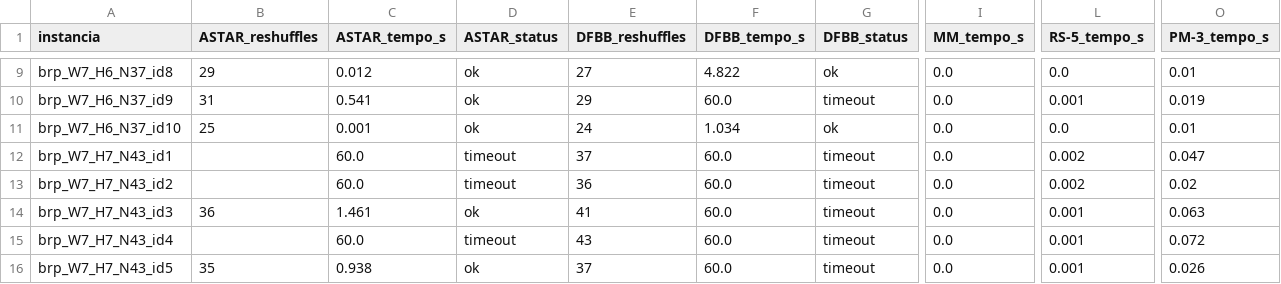
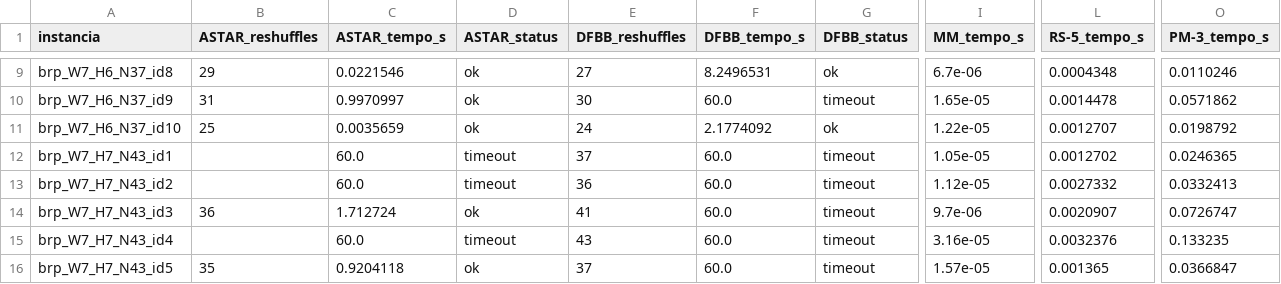
Before and after one commit to LukaOliver-S/block-relocation, a CSV file: resultados/tabela_pesadas_instancias.csv, drawn as a sheet; only a part is shown, gaps mark what is left out; the diff covers the shown part only; the diff names each change by its address in the sheet, - before the commit and + after, or states it on an @@ line.

```diff
--- a/resultados/tabela_pesadas_instancias.csv
+++ b/resultados/tabela_pesadas_instancias.csv
-C9 (ASTAR_tempo_s): 0.012
+C9 (ASTAR_tempo_s): 0.0221546
-F9 (DFBB_tempo_s): 4.822
+F9 (DFBB_tempo_s): 8.2496531
-I9 (MM_tempo_s): 0.0
+I9 (MM_tempo_s): 6.7e-06
-L9 (RS-5_tempo_s): 0.0
+L9 (RS-5_tempo_s): 0.0004348
-O9 (PM-3_tempo_s): 0.01
+O9 (PM-3_tempo_s): 0.0110246
-C10 (ASTAR_tempo_s): 0.541
+C10 (ASTAR_tempo_s): 0.9970997
-E10 (DFBB_reshuffles): 29
+E10 (DFBB_reshuffles): 30
-I10 (MM_tempo_s): 0.0
+I10 (MM_tempo_s): 1.65e-05
-L10 (RS-5_tempo_s): 0.001
+L10 (RS-5_tempo_s): 0.0014478
-O10 (PM-3_tempo_s): 0.019
+O10 (PM-3_tempo_s): 0.0571862
-C11 (ASTAR_tempo_s): 0.001
+C11 (ASTAR_tempo_s): 0.0035659
-F11 (DFBB_tempo_s): 1.034
+F11 (DFBB_tempo_s): 2.1774092
-I11 (MM_tempo_s): 0.0
+I11 (MM_tempo_s): 1.22e-05
-L11 (RS-5_tempo_s): 0.0
+L11 (RS-5_tempo_s): 0.0012707
-O11 (PM-3_tempo_s): 0.01
+O11 (PM-3_tempo_s): 0.0198792
-I12 (MM_tempo_s): 0.0
+I12 (MM_tempo_s): 1.05e-05
-L12 (RS-5_tempo_s): 0.002
+L12 (RS-5_tempo_s): 0.0012702
-O12 (PM-3_tempo_s): 0.047
+O12 (PM-3_tempo_s): 0.0246365
-I13 (MM_tempo_s): 0.0
+I13 (MM_tempo_s): 1.12e-05
-L13 (RS-5_tempo_s): 0.002
+L13 (RS-5_tempo_s): 0.0027332
-O13 (PM-3_tempo_s): 0.02
+O13 (PM-3_tempo_s): 0.0332413
-C14 (ASTAR_tempo_s): 1.461
+C14 (ASTAR_tempo_s): 1.712724
-I14 (MM_tempo_s): 0.0
+I14 (MM_tempo_s): 9.7e-06
-L14 (RS-5_tempo_s): 0.001
+L14 (RS-5_tempo_s): 0.0020907
-O14 (PM-3_tempo_s): 0.063
+O14 (PM-3_tempo_s): 0.0726747
-I15 (MM_tempo_s): 0.0
+I15 (MM_tempo_s): 3.16e-05
-L15 (RS-5_tempo_s): 0.001
+L15 (RS-5_tempo_s): 0.0032376
-O15 (PM-3_tempo_s): 0.072
+O15 (PM-3_tempo_s): 0.133235
-C16 (ASTAR_tempo_s): 0.938
+C16 (ASTAR_tempo_s): 0.9204118
-I16 (MM_tempo_s): 0.0
+I16 (MM_tempo_s): 1.57e-05
-L16 (RS-5_tempo_s): 0.001
+L16 (RS-5_tempo_s): 0.001365
-O16 (PM-3_tempo_s): 0.026
+O16 (PM-3_tempo_s): 0.0366847
```
Also changed, not shown: 86 edited cells elsewhere in this file, resultados/largura_bruto_pesadas.csv, resultados/metricas_comparacao.csv, 40 other files.
